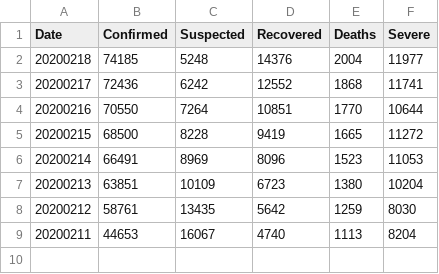
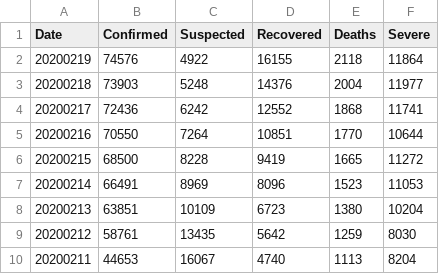
Before and after one commit to comcat/DA, a CSV file: data/ncp-cn.csv, drawn as a sheet; only a part is shown; the shorter side is filled out with more unchanged rows.

Commit message:
ncp-cn: add the data of 2020-02-19
correct the new confirmed data:

  * 20200219: 394(=628-279+45)+279
  * 20200218:1749-279-3

```diff
--- a/data/ncp-cn.csv
+++ b/data/ncp-cn.csv
@@ -1,3 +1,4 @@
 Date,Confirmed,Suspected,Recovered,Deaths,Severe
-20200218, 74185, 5248,14376, 2004, 11977
+20200219, 74576, 4922,16155, 2118, 11864
+20200218, 73903, 5248,14376, 2004, 11977
 20200217, 72436, 6242,12552, 1868, 11741
```
Also changed, not shown: data/ncp-cn-new.csv.
